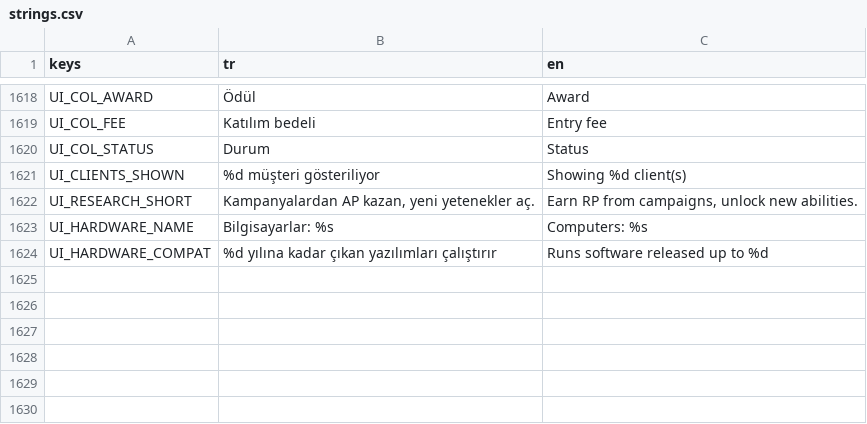
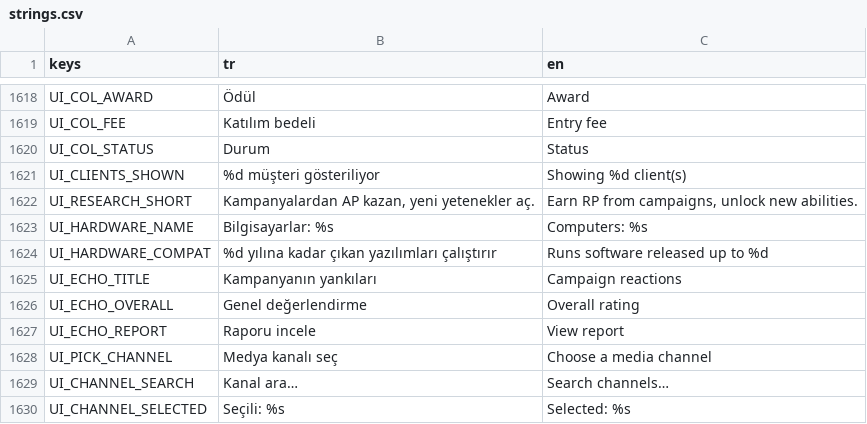
Before and after one commit to onursonmezz/AD_TYCOON, a CSV file: localization/strings.csv, drawn as a sheet; only a part is shown, gaps mark what is left out; the diff names each change by its address in the sheet, - before the commit and + after, or states it on an @@ line.

```diff
--- a/localization/strings.csv
+++ b/localization/strings.csv
+row 1625: UI_ECHO_TITLE | Kampanyanın yankıları | Campaign reactions
+row 1626: UI_ECHO_OVERALL | Genel değerlendirme | Overall rating
+row 1627: UI_ECHO_REPORT | Raporu incele | View report
+row 1628: UI_PICK_CHANNEL | Medya kanalı seç | Choose a media channel
+row 1629: UI_CHANNEL_SEARCH | Kanal ara… | Search channels…
+row 1630: UI_CHANNEL_SELECTED | Seçili: %s | Selected: %s
```
Also changed, not shown: 14 other files.
